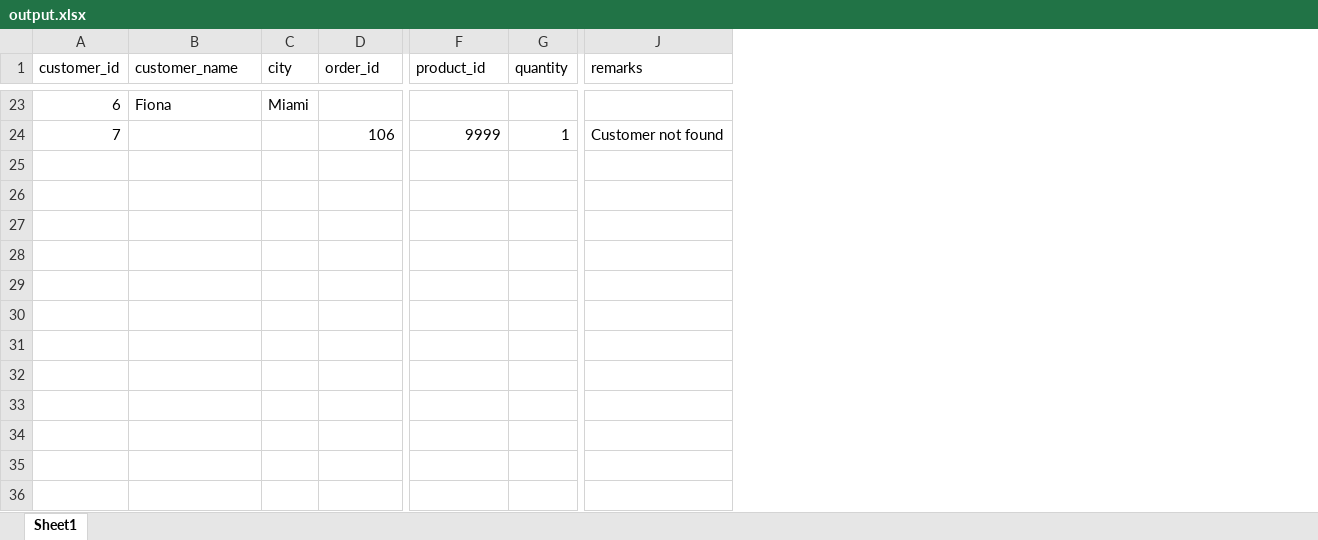
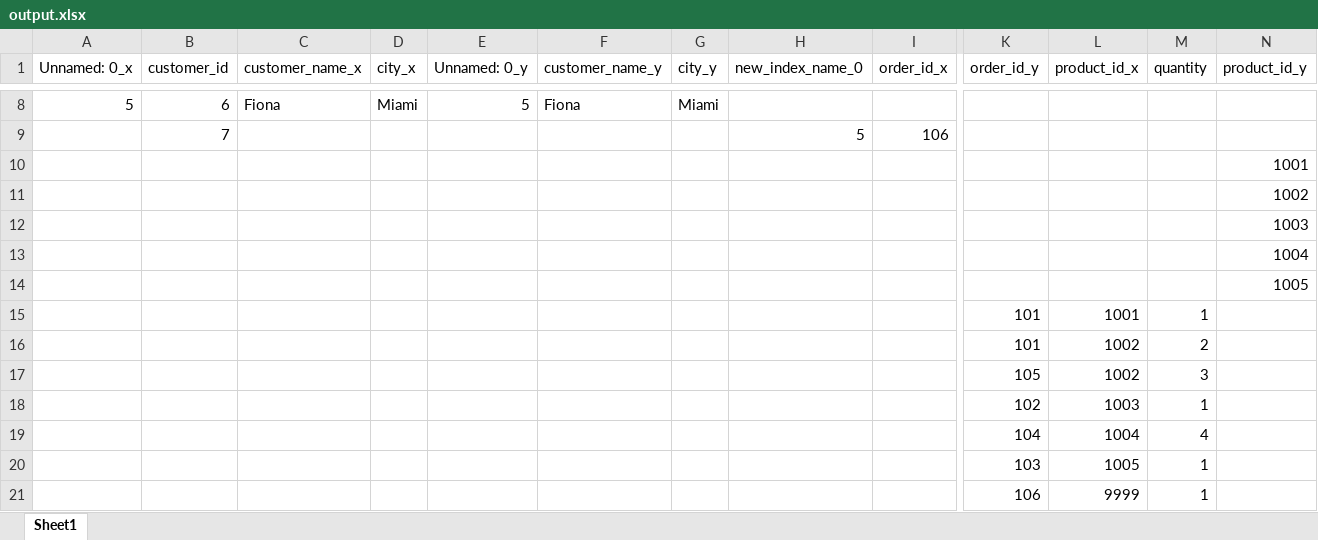
Before and after one commit to utsavkoul/Exceltodb, an Excel workbook: output/output.xlsx, sheet Sheet1, drawn as a sheet; only a part is shown, gaps mark what is left out; values as stored, in another font and other column widths than the file's, no borders; removed rows and columns are numbered as before the commit, all else as after; rows hold the shown columns only; the diff covers the shown part only; the diff names each change by its address in the sheet, - before the commit and + after, or states it on an @@ line.

```diff
--- a/output/output.xlsx (sheet Sheet1)
+++ b/output/output.xlsx (sheet Sheet1)
+column A (Unnamed: 0_x), row 8: 5
+column E (Unnamed: 0_y), row 8: 5
+column F (customer_name_y), row 8: Fiona
+column G (city_y), row 8: Miami
+column H (new_index_name_0), row 9: 5
+column K (order_id_y), empty
+column N (product_id_y), empty
-column J (remarks), row 24: Customer not found
-C1: customer_name
+C1: customer_name_x
-D1: city
+D1: city_x
-I1: order_id
+I1: order_id_x
-L1: product_id
+L1: product_id_x
-L9 (product_id_x): 9999
+L9 (product_id_x): (empty)
-M9 (quantity): 1
+M9 (quantity): (empty)
+row 10:  |  |  |  |  |  |  |  |  |  |  |  | 1001
+row 11:  |  |  |  |  |  |  |  |  |  |  |  | 1002
+row 12:  |  |  |  |  |  |  |  |  |  |  |  | 1003
+row 13:  |  |  |  |  |  |  |  |  |  |  |  | 1004
+row 14:  |  |  |  |  |  |  |  |  |  |  |  | 1005
+row 15:  |  |  |  |  |  |  |  |  | 101 | 1001 | 1
+row 16:  |  |  |  |  |  |  |  |  | 101 | 1002 | 2
+row 17:  |  |  |  |  |  |  |  |  | 105 | 1002 | 3
+row 18:  |  |  |  |  |  |  |  |  | 102 | 1003 | 1
+row 19:  |  |  |  |  |  |  |  |  | 104 | 1004 | 4
+row 20:  |  |  |  |  |  |  |  |  | 103 | 1005 | 1
+row 21:  |  |  |  |  |  |  |  |  | 106 | 9999 | 1
```
Also changed, not shown: 15 removed rows and 10 edited cells elsewhere in this sheet, 12 other files.
